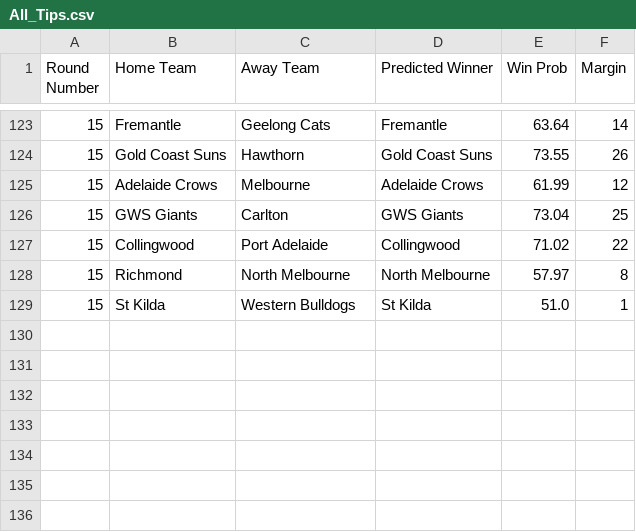
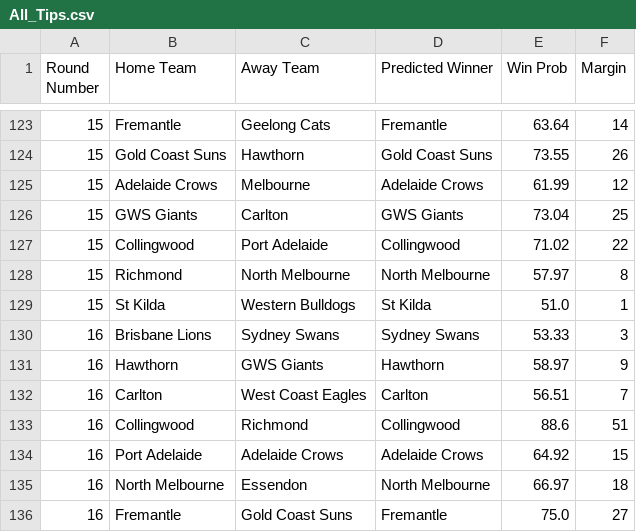
Before and after one commit to suttoe/AFLmodel, a CSV file: Tips/2026/All_Tips.csv, drawn as a sheet; only a part is shown, gaps mark what is left out; the diff names each change by its address in the sheet, - before the commit and + after, or states it on an @@ line.

Commit message:
Round 16

```diff
--- a/Tips/2026/All_Tips.csv
+++ b/Tips/2026/All_Tips.csv
+row 130: 16 | Brisbane Lions | Sydney Swans | Sydney Swans | 53.33 | 3
+row 131: 16 | Hawthorn | GWS Giants | Hawthorn | 58.97 | 9
+row 132: 16 | Carlton | West Coast Eagles | Carlton | 56.51 | 7
+row 133: 16 | Collingwood | Richmond | Collingwood | 88.6 | 51
+row 134: 16 | Port Adelaide | Adelaide Crows | Adelaide Crows | 64.92 | 15
+row 135: 16 | North Melbourne | Essendon | North Melbourne | 66.97 | 18
+row 136: 16 | Fremantle | Gold Coast Suns | Fremantle | 75.0 | 27
```
Also changed, not shown: 1 other file.
